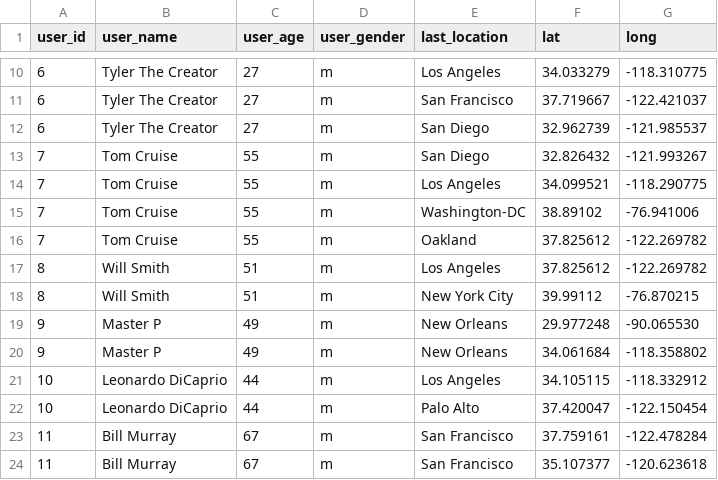
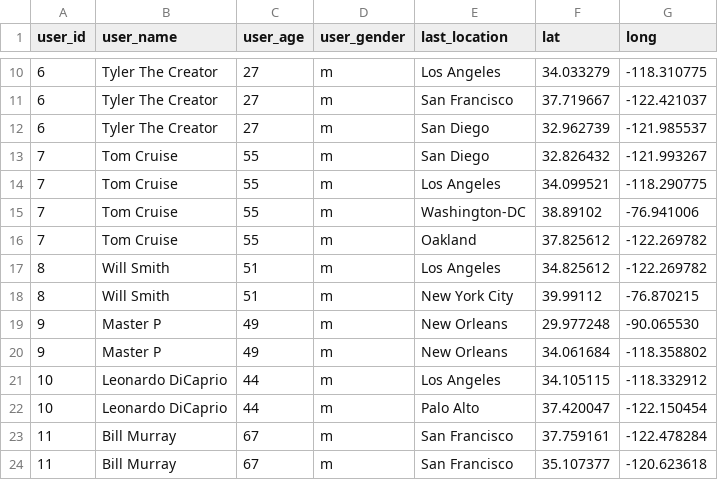
Before and after one commit to kaedub/rs-api-challenge, a CSV file: users.csv, drawn as a sheet; only a part is shown, gaps mark what is left out.

```diff
--- a/users.csv
+++ b/users.csv
@@ -16,3 +16,3 @@ user_id,user_name,user_age,user_gender,last_location,lat,long
 7,Tom Cruise,55,m,Oakland,37.825612,-122.269782
-8,Will Smith,51,m,Los Angeles,37.825612,-122.269782
+8,Will Smith,51,m,Los Angeles,34.825612,-122.269782
 8,Will Smith,51,m,New York City,39.99112,-76.870215
```
Also changed, not shown: 3 other files.
